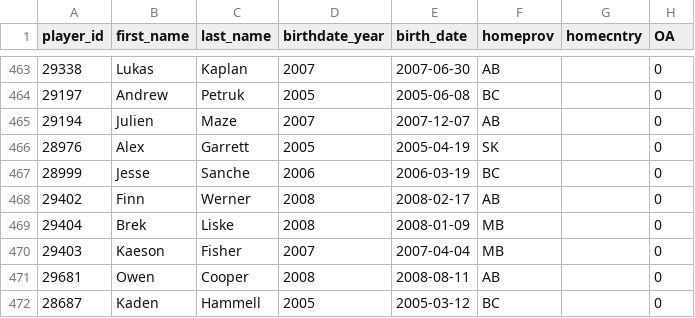
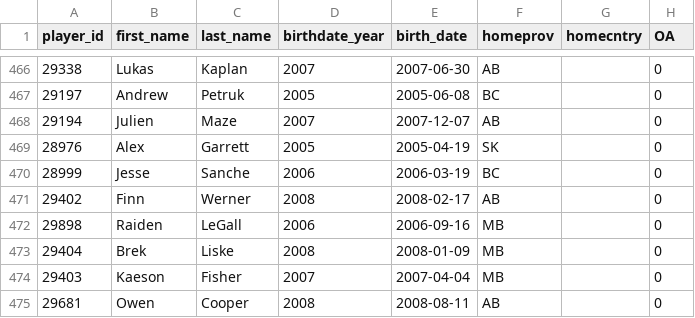
Before and after one commit to lennonay/Prospect_scraper, a CSV file: data/roster/WHL_2024_25_Regular_Season_roster.csv, drawn as a sheet; only a part is shown, gaps mark what is left out; the shorter side is filled out with more unchanged rows; the diff covers the shown part only.

```diff
--- a/data/roster/WHL_2024_25_Regular_Season_roster.csv
+++ b/data/roster/WHL_2024_25_Regular_Season_roster.csv
@@ -468,2 +471,3 @@ player_id,first_name,last_name,birthdate_year,birth_date,homeprov,homecntry,OA
 29402,Finn,Werner,2008,2008-02-17,AB,,0
+29898,Raiden,LeGall,2006,2006-09-16,MB,,0
 29404,Brek,Liske,2008,2008-01-09,MB,,0
```
Also changed, not shown: 5 added rows and 2 removed rows elsewhere in this file, 2 other files.
